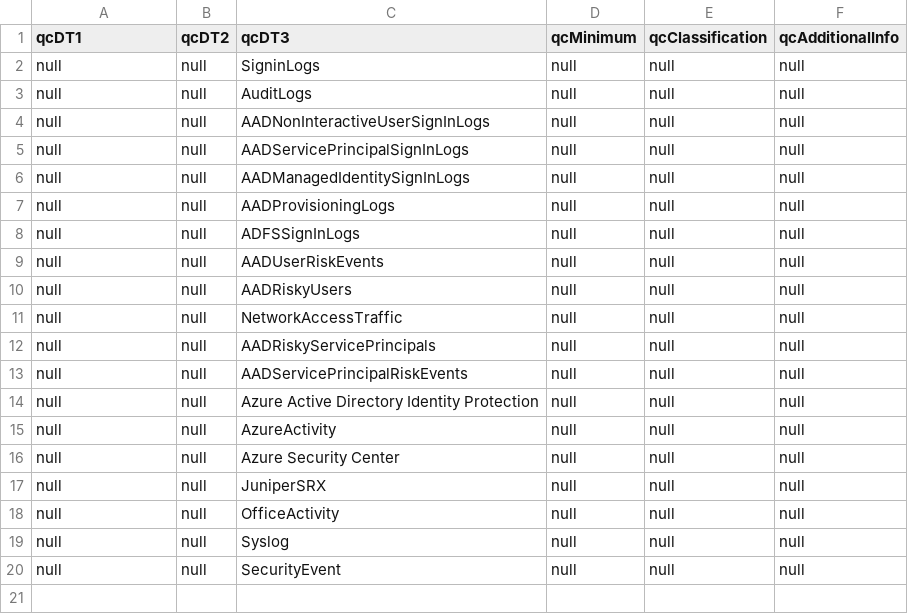
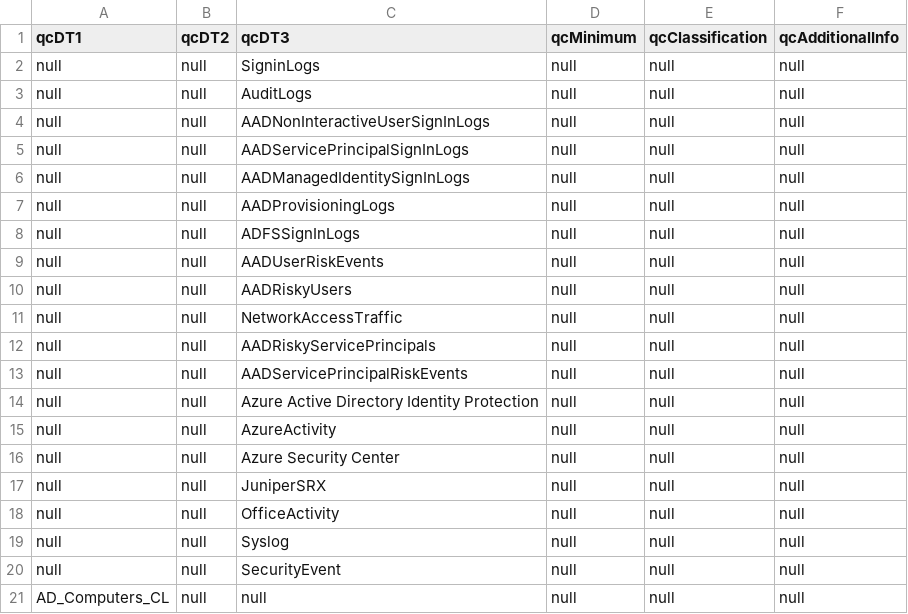
Before and after one commit to quorumcyber-workbooks/workbooks, a CSV file: Files/DataTables/QCDataTables.csv, drawn as a sheet; the diff names each change by its address in the sheet, - before the commit and + after, or states it on an @@ line.

Commit message:
Test  QCDataTables.csv

```diff
--- a/Files/DataTables/QCDataTables.csv
+++ b/Files/DataTables/QCDataTables.csv
+row 21: AD_Computers_CL | null | null | null | null | null
```
